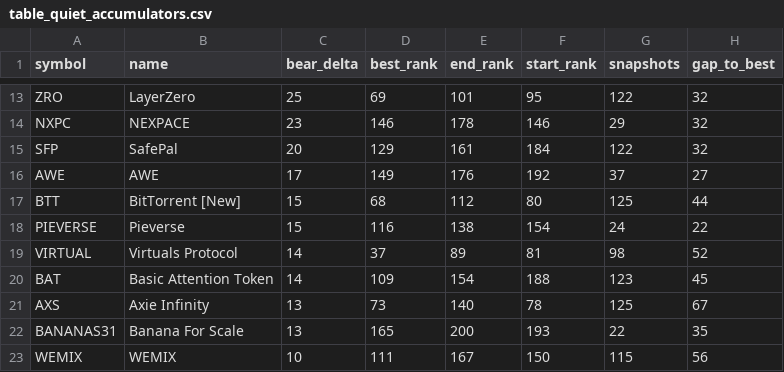
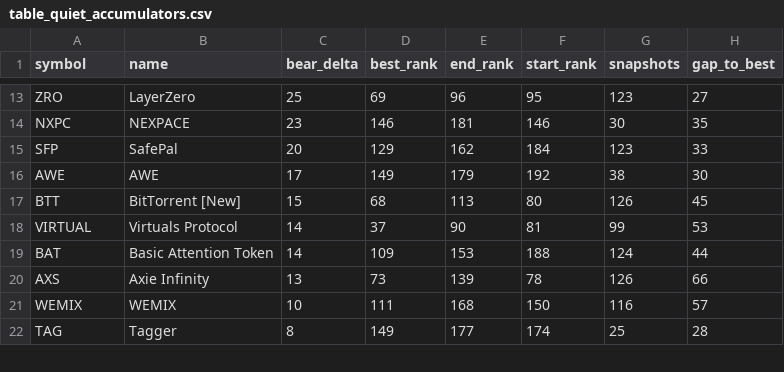
Before and after one commit to udipta-dev/rank-radar, a CSV file: data/out/table_quiet_accumulators.csv, drawn as a sheet; only a part is shown, gaps mark what is left out; removed rows and columns are numbered as before the commit, all else as after; the diff covers the shown part only; the diff names each change by its address in the sheet, - before the commit and + after, or states it on an @@ line.

```diff
--- a/data/out/table_quiet_accumulators.csv
+++ b/data/out/table_quiet_accumulators.csv
-E13 (end_rank): 101
+E13 (end_rank): 96
-G13 (snapshots): 122
+G13 (snapshots): 123
-H13 (gap_to_best): 32
+H13 (gap_to_best): 27
-E14 (end_rank): 178
+E14 (end_rank): 181
-G14 (snapshots): 29
+G14 (snapshots): 30
-H14 (gap_to_best): 32
+H14 (gap_to_best): 35
-E15 (end_rank): 161
+E15 (end_rank): 162
-G15 (snapshots): 122
+G15 (snapshots): 123
-H15 (gap_to_best): 32
+H15 (gap_to_best): 33
-E16 (end_rank): 176
+E16 (end_rank): 179
-G16 (snapshots): 37
+G16 (snapshots): 38
-H16 (gap_to_best): 27
+H16 (gap_to_best): 30
-E17 (end_rank): 112
+E17 (end_rank): 113
-G17 (snapshots): 125
+G17 (snapshots): 126
-H17 (gap_to_best): 44
+H17 (gap_to_best): 45
-row 18: PIEVERSE | Pieverse | 15 | 116 | 138 | 154 | 24 | 22
-E18 (end_rank): 89
+E18 (end_rank): 90
-G18 (snapshots): 98
+G18 (snapshots): 99
-H18 (gap_to_best): 52
+H18 (gap_to_best): 53
-E19 (end_rank): 154
+E19 (end_rank): 153
-G19 (snapshots): 123
+G19 (snapshots): 124
-H19 (gap_to_best): 45
+H19 (gap_to_best): 44
-E20 (end_rank): 140
+E20 (end_rank): 139
-G20 (snapshots): 125
+G20 (snapshots): 126
-H20 (gap_to_best): 67
+H20 (gap_to_best): 66
-row 22: BANANAS31 | Banana For Scale | 13 | 165 | 200 | 193 | 22 | 35
-E21 (end_rank): 167
+E21 (end_rank): 168
-G21 (snapshots): 115
+G21 (snapshots): 116
-H21 (gap_to_best): 56
+H21 (gap_to_best): 57
+row 22: TAG | Tagger | 8 | 149 | 177 | 174 | 25 | 28
```
Also changed, not shown: 4 added rows, 4 removed rows and 35 edited cells elsewhere in this file, data/out/table_climbers_overall.csv, data/out/table_high_conviction_climbers.csv, 16 other files.
